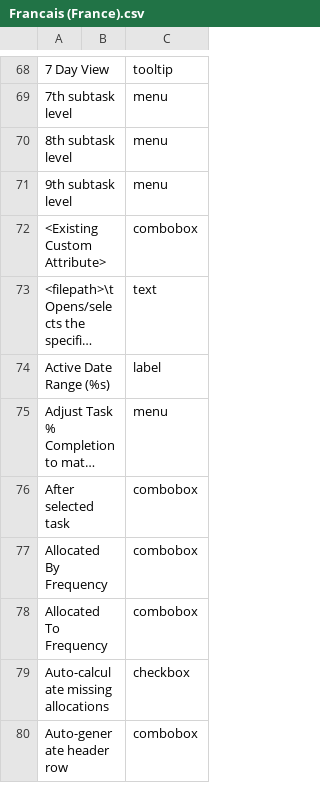
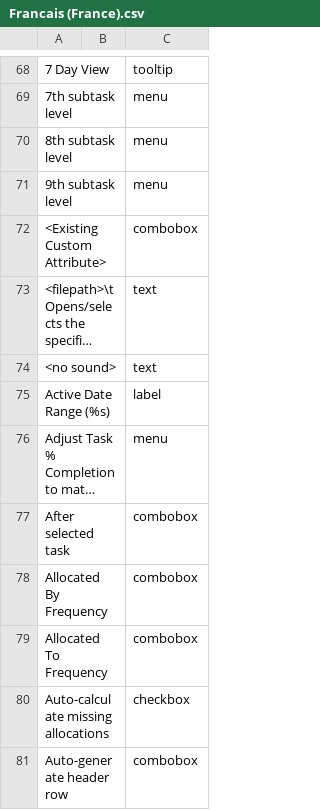
Before and after one commit to abstractspoon/ToDoList_Resources, a CSV file: Translations/Francais (France).csv, drawn as a sheet; only a part is shown, gaps mark what is left out; long unchanged cells end in …; the diff names each change by its address in the sheet, - before the commit and + after, or states it on an @@ line.

```diff
--- a/Translations/Francais (France).csv
+++ b/Translations/Francais (France).csv
+row 74: <no sound> |  | text
```
Also changed, not shown: Translations/English (US).csv, Translations/German (Germany).csv, 12 other files.
